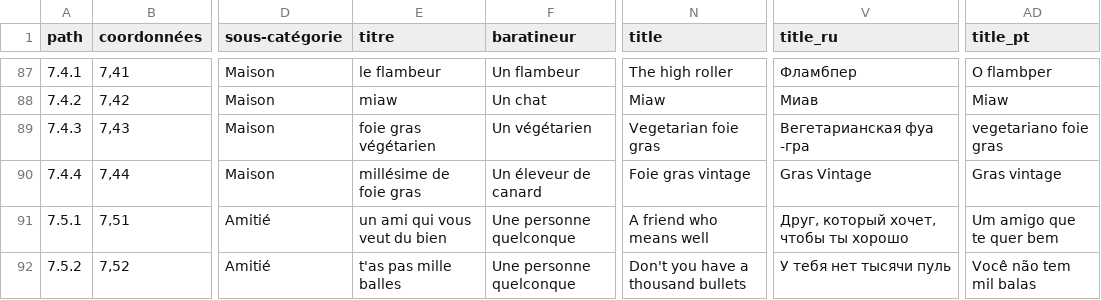
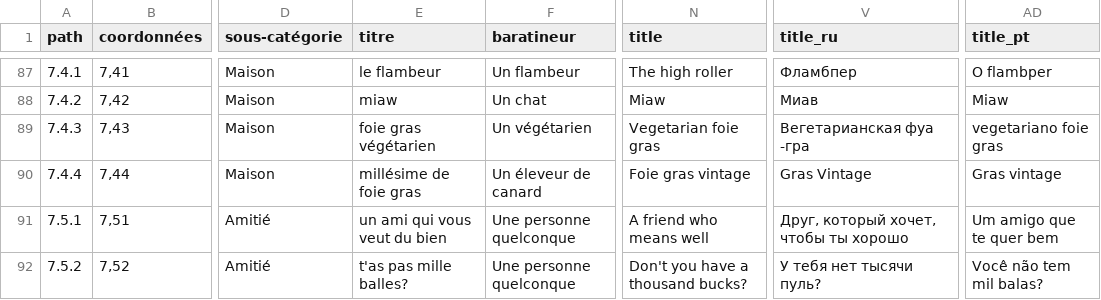
Before and after one commit to ArgumentumGames/Argumentum, a CSV file: Cards/Scenarii/Argumentum Scenarii - Cards.csv, drawn as a sheet; only a part is shown, gaps mark what is left out; the diff names each change by its address in the sheet, - before the commit and + after, or states it on an @@ line.

Commit message:
more Scenarii fixes

```diff
--- a/Cards/Scenarii/Argumentum Scenarii - Cards.csv
+++ b/Cards/Scenarii/Argumentum Scenarii - Cards.csv
-E92 (titre): t'as pas mille balles
+E92 (titre): t'as pas mille balles?
-N92 (title): Don't you have a thousand bullets
+N92 (title): Don't you have a thousand bucks?
-V92 (title_ru): У тебя нет тысячи пуль
+V92 (title_ru): У тебя нет тысячи пуль?
-AD92 (title_pt): Você não tem mil balas
+AD92 (title_pt): Você não tem mil balas?
```
Also changed, not shown: 7 other files.
